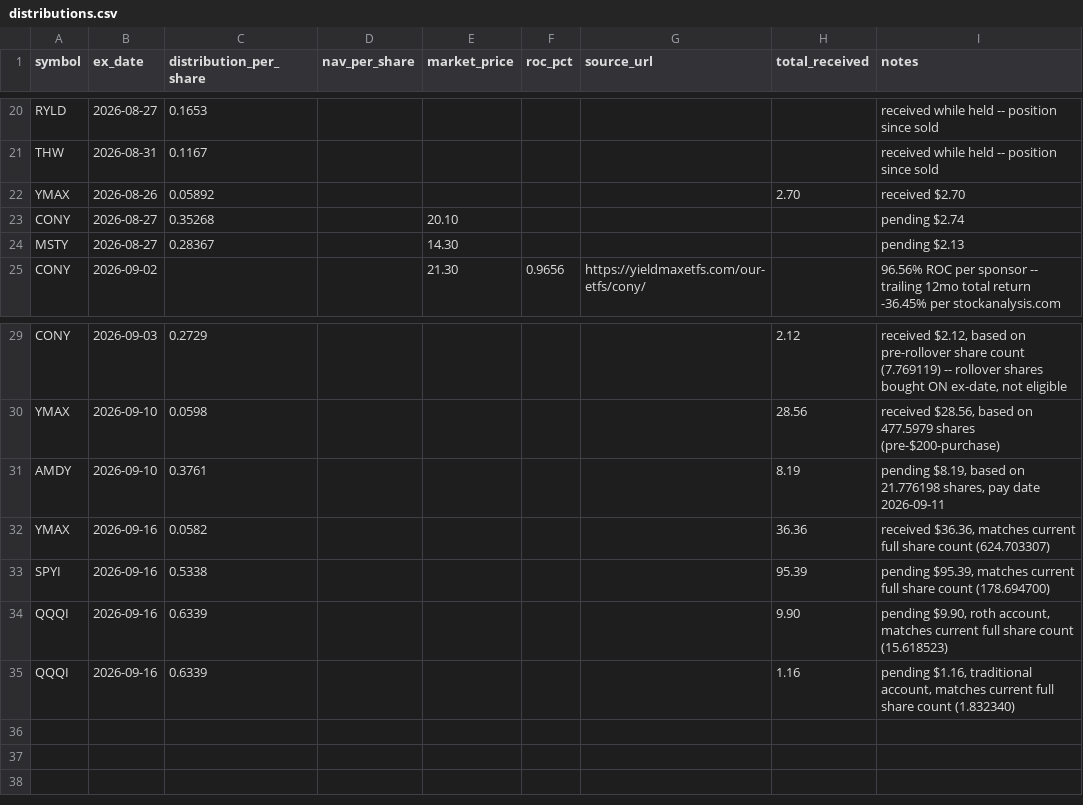
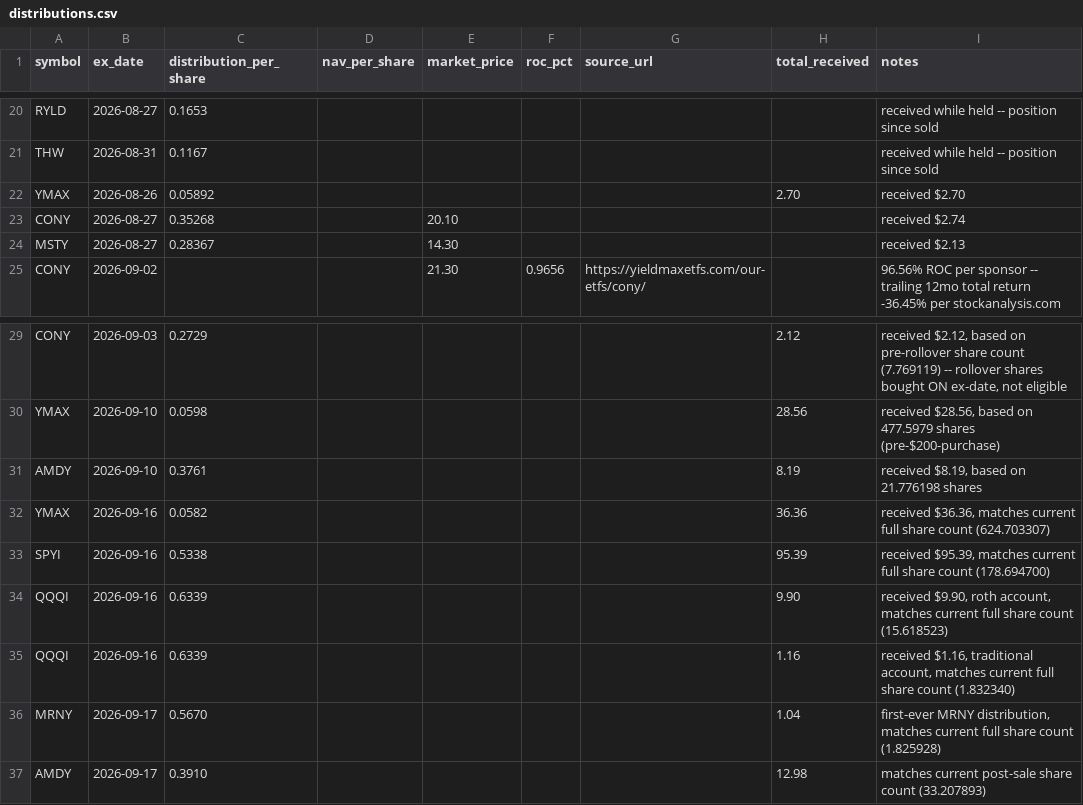
Before and after one commit to kevin-mumaw/income-portfolio-guardian, a CSV file: data/distributions.csv, drawn as a sheet; only a part is shown, gaps mark what is left out.

Commit message:
Clear stale pending labels, add missing MRNY/AMDY Sept 17 rows

```diff
--- a/data/distributions.csv
+++ b/data/distributions.csv
@@ -22,4 +22,4 @@ THW,2026-08-31,0.1167,,,,,,received while held -- position since sold
 YMAX,2026-08-26,0.05892,,,,,2.70,received $2.70
-CONY,2026-08-27,0.35268,,20.10,,,,pending $2.74
-MSTY,2026-08-27,0.28367,,14.30,,,,pending $2.13
+CONY,2026-08-27,0.35268,,20.10,,,,received $2.74
+MSTY,2026-08-27,0.28367,,14.30,,,,received $2.13
 CONY,2026-09-02,,,21.30,0.9656,https://yieldmaxetfs.com/our-etfs/cony/,,96.56% ROC per sponsor -- trailing 12mo total return -36.45% per stockanalysis.com
@@ -30,6 +30,8 @@ CONY,2026-09-03,0.2729,,,,,2.12,"received $2.12, based on pre-rollover share cou
 YMAX,2026-09-10,0.0598,,,,,28.56,"received $28.56, based on 477.5979 shares (pre-$200-purchase)"
-AMDY,2026-09-10,0.3761,,,,,8.19,"pending $8.19, based on 21.776198 shares, pay date 2026-09-11"
+AMDY,2026-09-10,0.3761,,,,,8.19,"received $8.19, based on 21.776198 shares"
 YMAX,2026-09-16,0.0582,,,,,36.36,"received $36.36, matches current full share count (624.703307)"
-SPYI,2026-09-16,0.5338,,,,,95.39,"pending $95.39, matches current full share count (178.694700)"
-QQQI,2026-09-16,0.6339,,,,,9.90,"pending $9.90, roth account, matches current full share count (15.618523)"
-QQQI,2026-09-16,0.6339,,,,,1.16,"pending $1.16, traditional account, matches current full share count (1.832340)"
+SPYI,2026-09-16,0.5338,,,,,95.39,"received $95.39, matches current full share count (178.694700)"
+QQQI,2026-09-16,0.6339,,,,,9.90,"received $9.90, roth account, matches current full share count (15.618523)"
+QQQI,2026-09-16,0.6339,,,,,1.16,"received $1.16, traditional account, matches current full share count (1.832340)"
+MRNY,2026-09-17,0.5670,,,,,1.04,"first-ever MRNY distribution, matches current full share count (1.825928)"
+AMDY,2026-09-17,0.3910,,,,,12.98,"matches current post-sale share count (33.207893)"
```
